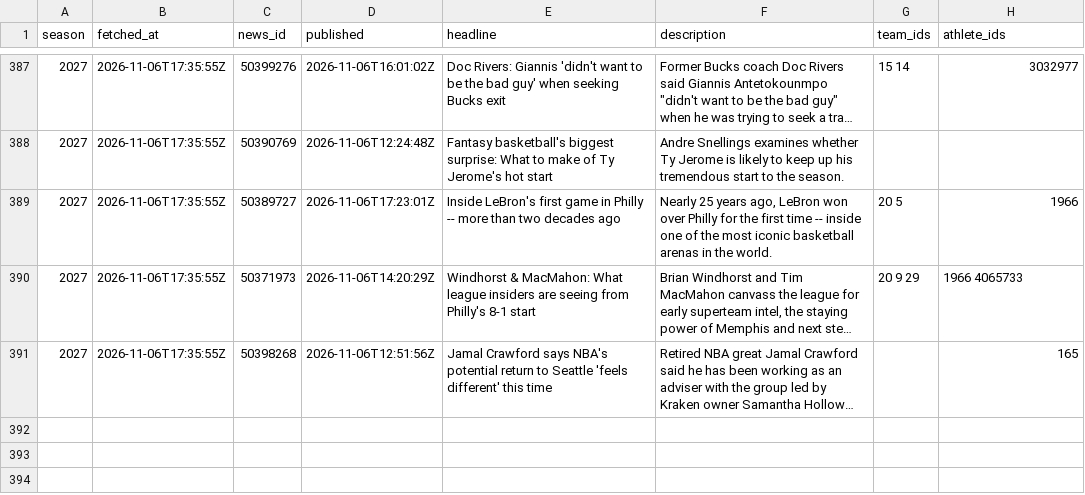
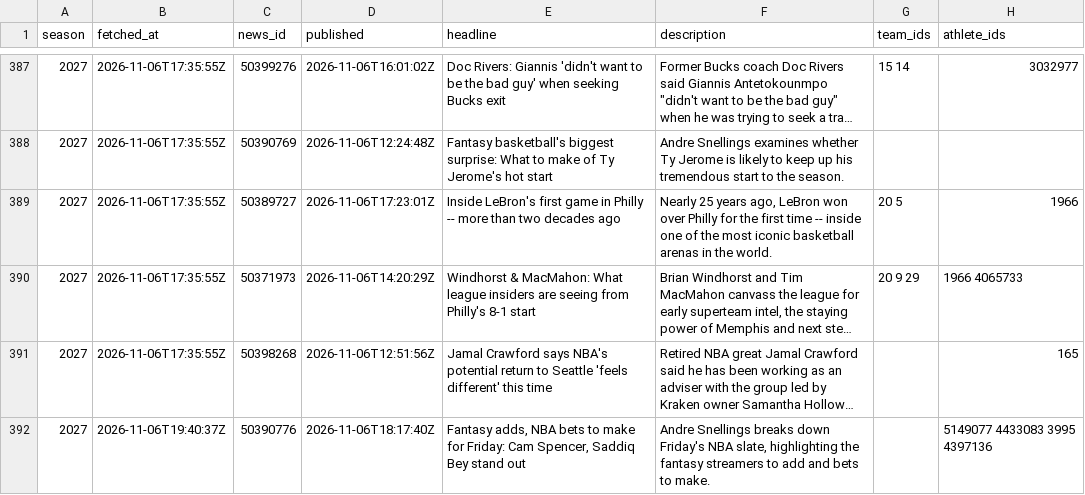
Before and after one commit to martinez-hub/nbaPredicts, a CSV file: data/text_news/2027.csv, drawn as a sheet; only a part is shown, gaps mark what is left out; long unchanged cells end in …; the diff names each change by its address in the sheet, - before the commit and + after, or states it on an @@ line.

```diff
--- a/data/text_news/2027.csv
+++ b/data/text_news/2027.csv
+row 392: 2027 | 2026-11-06T19:40:37Z | 50390776 | 2026-11-06T18:17:40Z | Fantasy adds, NBA bets to make for Friday: Cam Spencer, Saddiq Bey stand out | Andre Snellings breaks down Friday's NBA slate, highlighting the fantasy streamers to add and bets to make. |  | 5149077 4433083 3995 4397136
```
Also changed, not shown: data/injury_reports/2027.csv, data/player_predictions/2027.csv, 3 other files.
